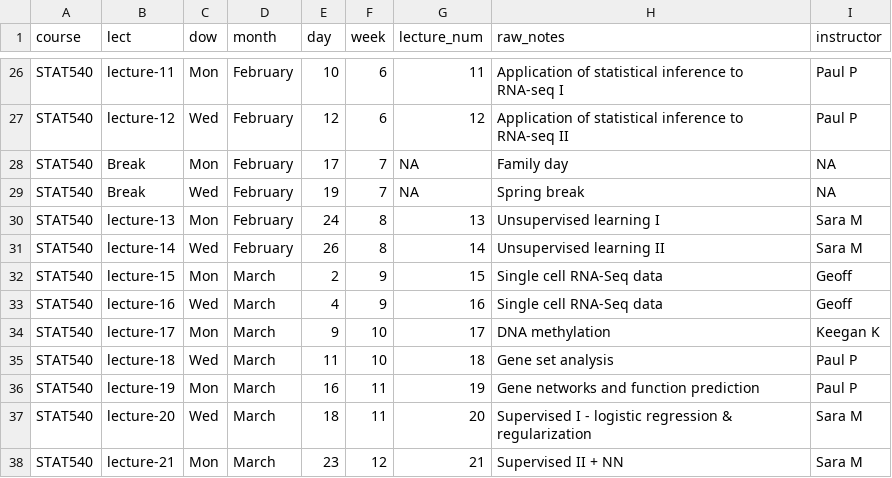
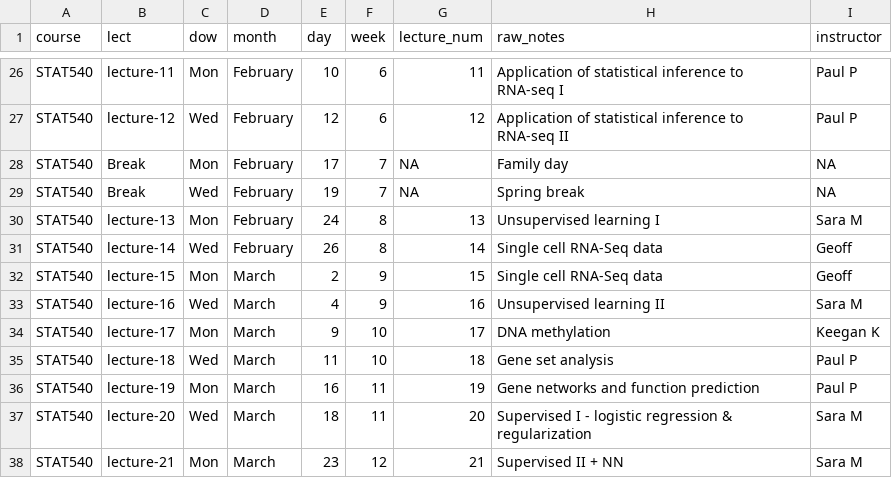
Before and after one commit to STAT540-UBC/STAT540-UBC.github.io, a CSV file: course-admin/schedule_2020.csv, drawn as a sheet; only a part is shown, gaps mark what is left out.

Commit message:
Schedule update + lecture added

```diff
--- a/course-admin/schedule_2020.csv
+++ b/course-admin/schedule_2020.csv
@@ -30,5 +30,5 @@ STAT540,Break,Wed,February,19,7,NA,Spring break,NA
 STAT540,lecture-13,Mon,February,24,8,13,Unsupervised learning I,Sara M
-STAT540,lecture-14,Wed,February,26,8,14,Unsupervised learning II,Sara M
+STAT540,lecture-14,Wed,February,26,8,14,Single cell RNA-Seq data,Geoff
 STAT540,lecture-15,Mon,March,2,9,15,Single cell RNA-Seq data,Geoff
-STAT540,lecture-16,Wed,March,4,9,16,Single cell RNA-Seq data,Geoff
+STAT540,lecture-16,Wed,March,4,9,16,Unsupervised learning II,Sara M
 STAT540,lecture-17,Mon,March,9,10,17,DNA methylation,Keegan K
```
Also changed, not shown: 1 other file.
